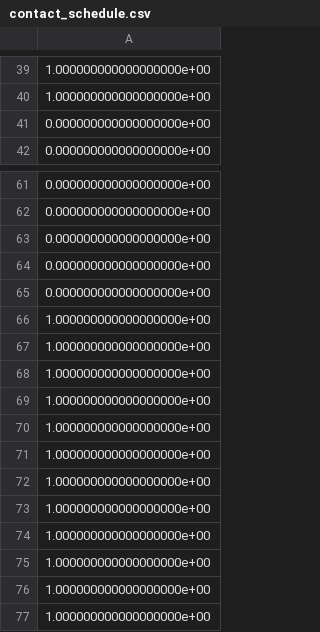
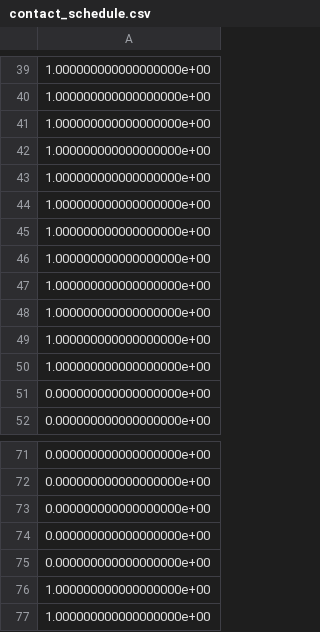
Before and after one commit to sesteban951/hydrax, a CSV file: hydrax/trajectories/srb_jump_2d/contact_schedule.csv, drawn as a sheet; only a part is shown, gaps mark what is left out; the shorter side is filled out with more unchanged rows.

```diff
--- a/hydrax/trajectories/srb_jump_2d/contact_schedule.csv
+++ b/hydrax/trajectories/srb_jump_2d/contact_schedule.csv
@@ -40,2 +40,12 @@
 1.000000000000000000e+00
+1.000000000000000000e+00
+1.000000000000000000e+00
+1.000000000000000000e+00
+1.000000000000000000e+00
+1.000000000000000000e+00
+1.000000000000000000e+00
+1.000000000000000000e+00
+1.000000000000000000e+00
+1.000000000000000000e+00
+1.000000000000000000e+00
 0.000000000000000000e+00
@@ -65,3 +75,2 @@
 0.000000000000000000e+00
-1.000000000000000000e+00
 1.000000000000000000e+00
```
Also changed, not shown: hydrax/trajectories/srb_jump_2d/a_opt.csv, hydrax/trajectories/srb_jump_2d/q_opt.csv, 6 other files.
